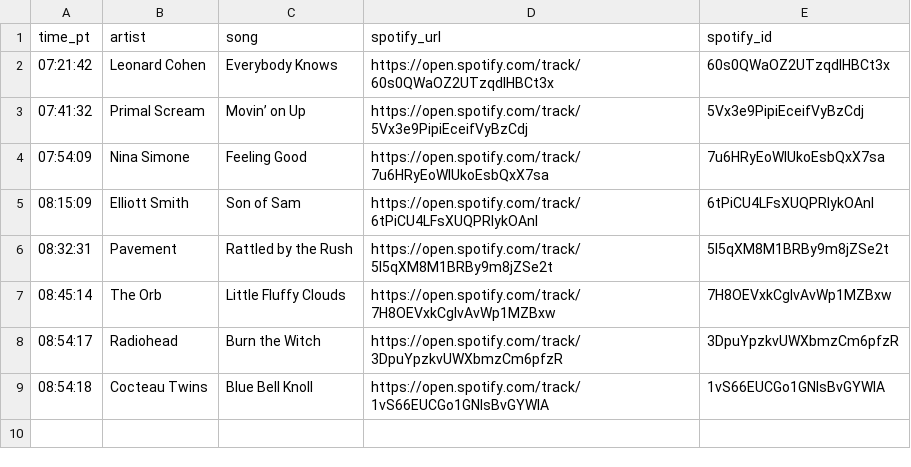
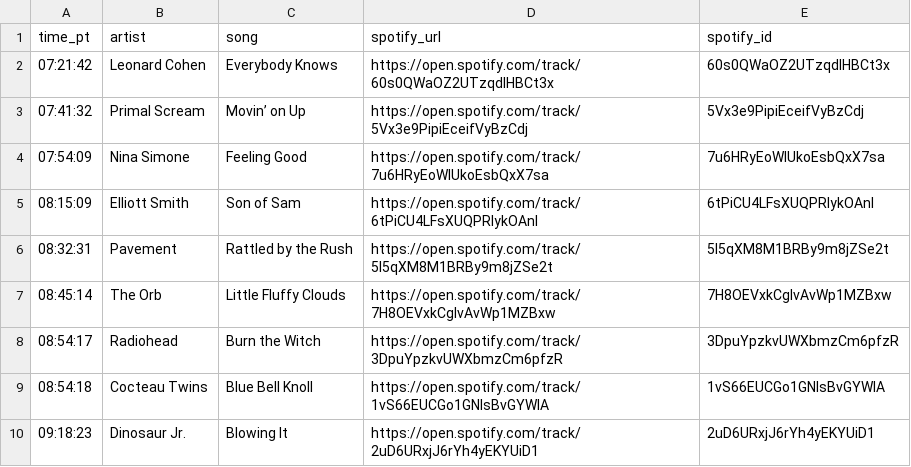
Before and after one commit to dsundt/kexp-john-playlist, a CSV file: data/daily/2025-10-06.csv, drawn as a sheet; the diff names each change by its address in the sheet, - before the commit and + after, or states it on an @@ line.

```diff
--- a/data/daily/2025-10-06.csv
+++ b/data/daily/2025-10-06.csv
+row 10: 09:18:23 | Dinosaur Jr. | Blowing It | https://open.spotify.com/track/2uD6URxjJ6rYh4yEKYUiD1 | 2uD6URxjJ6rYh4yEKYUiD1
```
Also changed, not shown: 2 other files.
